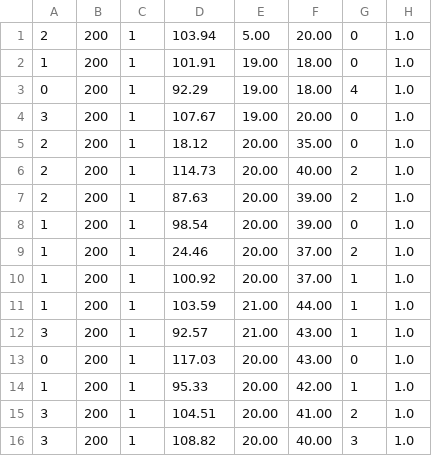
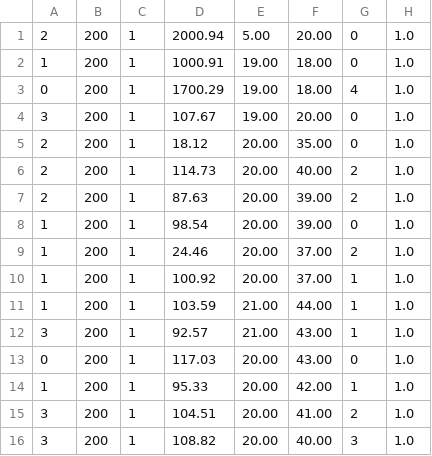
Before and after one commit to tomhockey01/BachelorThesis, a CSV file: Code/Python/GOOD_DATALOG0.csv, drawn as a sheet.

```diff
--- a/Code/Python/GOOD_DATALOG0.csv
+++ b/Code/Python/GOOD_DATALOG0.csv
@@ -1,4 +1,4 @@
-2,200,1,103.94,5.00,20.00,0,1.0
-1,200,1,101.91,19.00,18.00,0,1.0
-0,200,1,92.29,19.00,18.00,4,1.0
+2,200,1,2000.94,5.00,20.00,0,1.0
+1,200,1,1000.91,19.00,18.00,0,1.0
+0,200,1,1700.29,19.00,18.00,4,1.0
 3,200,1,107.67,19.00,20.00,0,1.0
```
Also changed, not shown: 1 other file.
